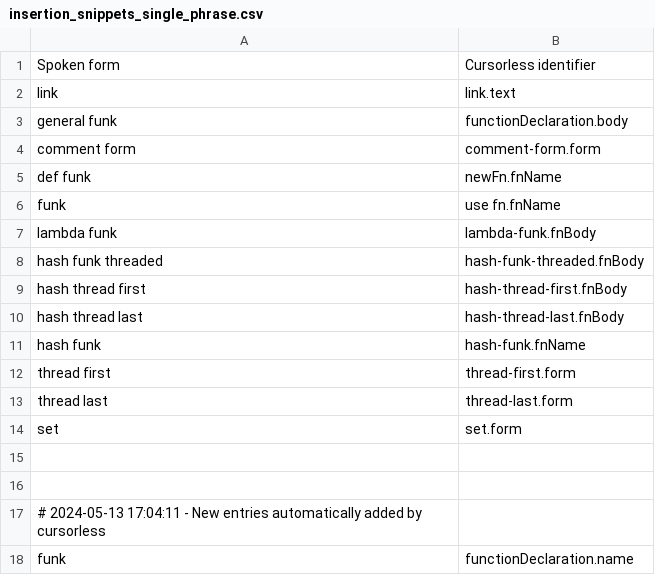
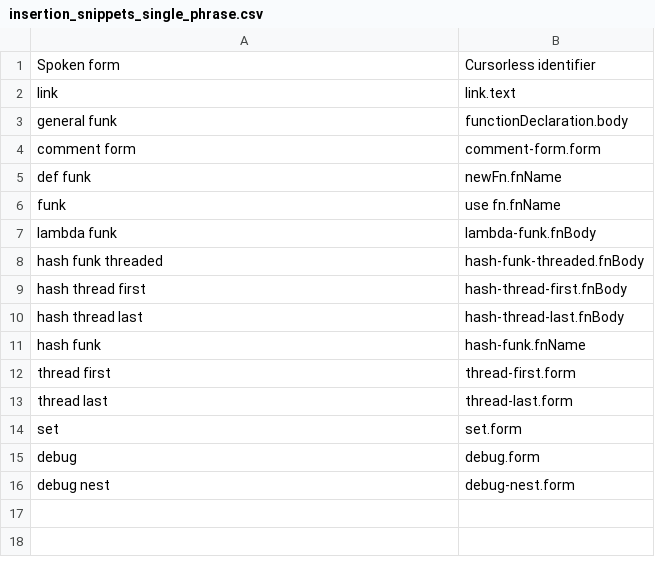
Before and after one commit to chromalchemy/talon, a CSV file: cursorless-settings/experimental/insertion_snippets_single_phrase.csv, drawn as a sheet; removed rows and columns are numbered as before the commit, all else as after; the diff names each change by its address in the sheet, - before the commit and + after, or states it on an @@ line.

```diff
--- a/cursorless-settings/experimental/insertion_snippets_single_phrase.csv
+++ b/cursorless-settings/experimental/insertion_snippets_single_phrase.csv
-row 15: (empty)
+row 15: debug | debug.form
-row 16: (empty)
+row 16: debug nest | debug-nest.form
-row 17: # 2024-05-13 17:04:11 - New entries automatically added by cursorless
-row 18: funk | functionDeclaration.name
```
Also changed, not shown: cursorless-settings/experimental/insertion_snippets.csv, cursorless-settings/experimental/wrapper_snippets.csv, 6 other files.
